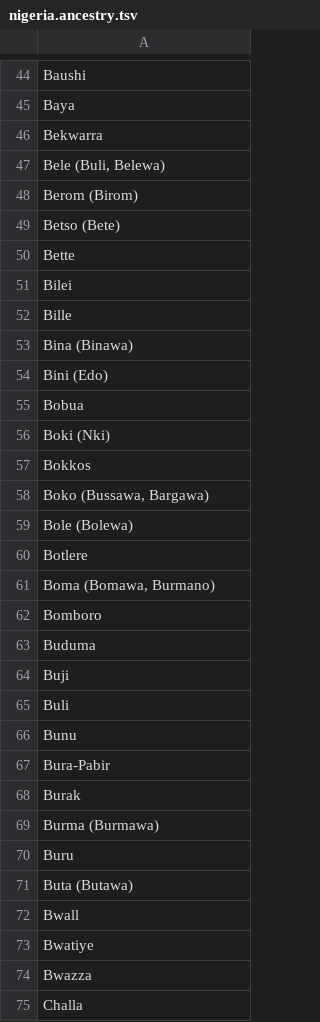
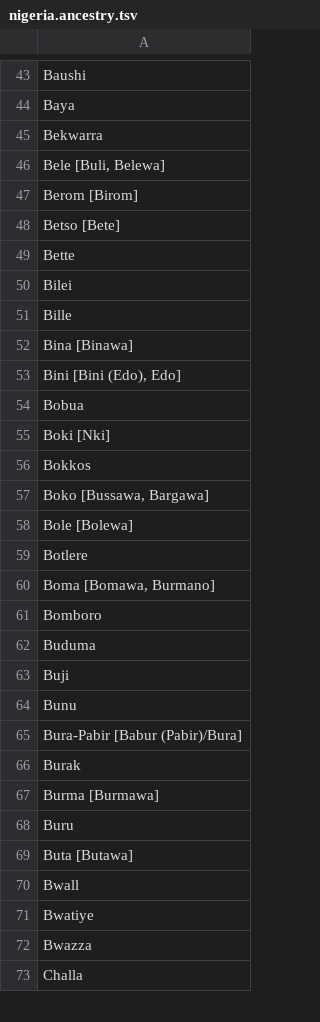
Before and after one commit to bballew/process.phenotypes, a TSV file: inst/external/nigeria.ancestry.tsv, drawn as a sheet; only a part is shown, gaps mark what is left out; the diff covers the shown part only.

```diff
--- a/inst/external/nigeria.ancestry.tsv
+++ b/inst/external/nigeria.ancestry.tsv
@@ -46,5 +45,5 @@ Baya
 Bekwarra
-Bele (Buli, Belewa)
-Berom (Birom)
-Betso (Bete)
+Bele [Buli, Belewa]
+Berom [Birom]
+Betso [Bete]
 Bette
@@ -52,11 +51,11 @@ Bilei
 Bille
-Bina (Binawa)
-Bini (Edo)
+Bina [Binawa]
+Bini [Bini (Edo), Edo]
 Bobua
-Boki (Nki)
+Boki [Nki]
 Bokkos
-Boko (Bussawa, Bargawa)
-Bole (Bolewa)
+Boko [Bussawa, Bargawa]
+Bole [Bolewa]
 Botlere
-Boma (Bomawa, Burmano)
+Boma [Bomawa, Burmano]
 Bomboro
@@ -64,9 +63,8 @@ Buduma
 Buji
-Buli
 Bunu
-Bura-Pabir
+Bura-Pabir [Babur (Pabir)/Bura]
 Burak
-Burma (Burmawa)
+Burma [Burmawa]
 Buru
-Buta (Butawa)
+Buta [Butawa]
 Bwall
```
Also changed, not shown: 1 added row, 6 removed rows and 107 edited cells elsewhere in this file, 5 other files.
